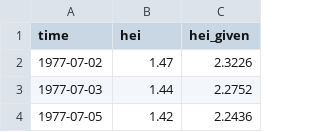
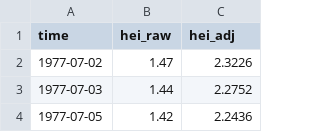
Before and after one commit to klklklo/pynusinov_misc, a CSV file: aee.csv, drawn as a sheet; only a part is shown.

Commit message:
Add files via upload

```diff
--- a/aee.csv
+++ b/aee.csv
@@ -1,2 +1,2 @@
-time,hei,hei_given
+time,hei_raw,hei_adj
 1977-07-02,1.47,2.3226
```
